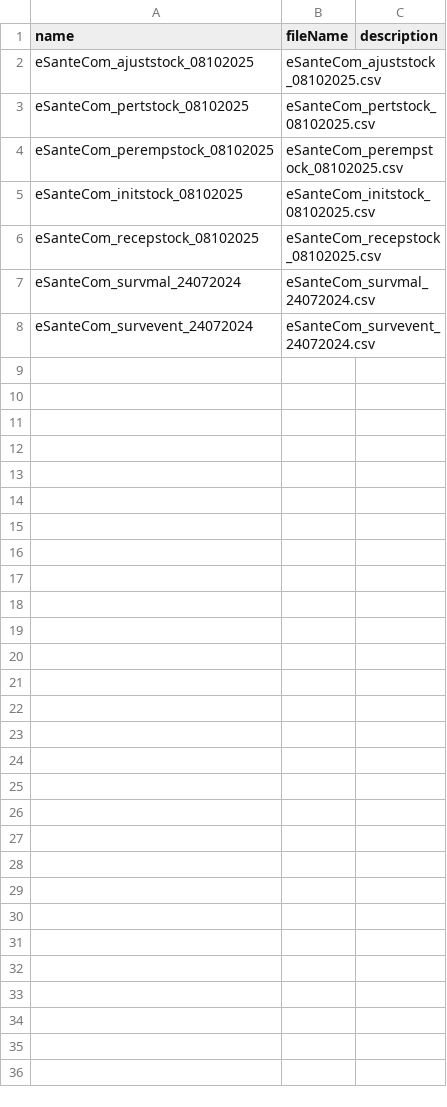
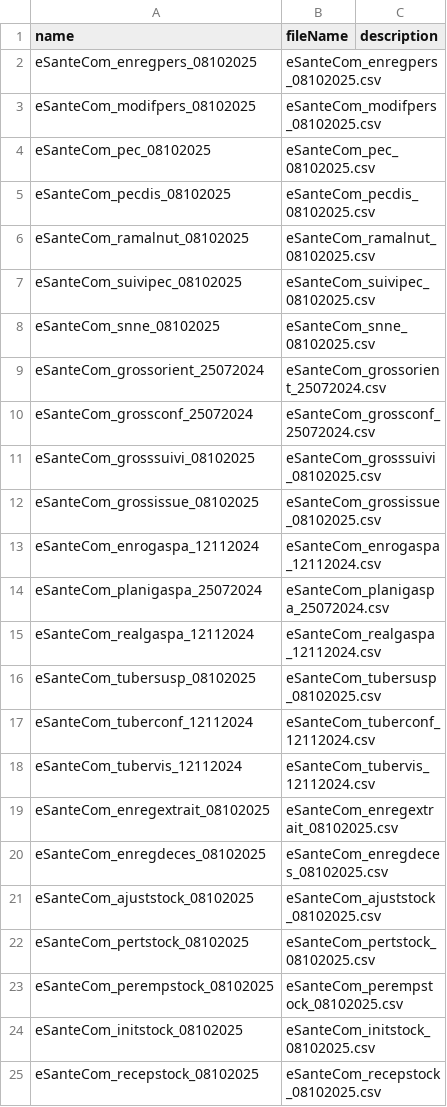
Before and after one commit to cyrillekouassi/ZatoFile, a CSV file: 2025_eSanteComModulesListe_ActiviteASBC.csv, drawn as a sheet; only a part is shown; the shorter side is filled out with more unchanged rows; the diff names each change by its address in the sheet, - before the commit and + after, or states it on an @@ line.

Commit message:
Add files via upload

```diff
--- a/2025_eSanteComModulesListe_ActiviteASBC.csv
+++ b/2025_eSanteComModulesListe_ActiviteASBC.csv
+row 2: eSanteCom_enregpers_08102025 | eSanteCom_enregpers_08102025.csv
+row 3: eSanteCom_modifpers_08102025 | eSanteCom_modifpers_08102025.csv
+row 4: eSanteCom_pec_08102025 | eSanteCom_pec_08102025.csv
+row 5: eSanteCom_pecdis_08102025 | eSanteCom_pecdis_08102025.csv
+row 6: eSanteCom_ramalnut_08102025 | eSanteCom_ramalnut_08102025.csv
+row 7: eSanteCom_suivipec_08102025 | eSanteCom_suivipec_08102025.csv
+row 8: eSanteCom_snne_08102025 | eSanteCom_snne_08102025.csv
+row 9: eSanteCom_grossorient_25072024 | eSanteCom_grossorient_25072024.csv
+row 10: eSanteCom_grossconf_25072024 | eSanteCom_grossconf_25072024.csv
+row 11: eSanteCom_grosssuivi_08102025 | eSanteCom_grosssuivi_08102025.csv
+row 12: eSanteCom_grossissue_08102025 | eSanteCom_grossissue_08102025.csv
+row 13: eSanteCom_enrogaspa_12112024 | eSanteCom_enrogaspa_12112024.csv
+row 14: eSanteCom_planigaspa_25072024 | eSanteCom_planigaspa_25072024.csv
+row 15: eSanteCom_realgaspa_12112024 | eSanteCom_realgaspa_12112024.csv
+row 16: eSanteCom_tubersusp_08102025 | eSanteCom_tubersusp_08102025.csv
+row 17: eSanteCom_tuberconf_12112024 | eSanteCom_tuberconf_12112024.csv
+row 18: eSanteCom_tubervis_12112024 | eSanteCom_tubervis_12112024.csv
+row 19: eSanteCom_enregextrait_08102025 | eSanteCom_enregextrait_08102025.csv
+row 20: eSanteCom_enregdeces_08102025 | eSanteCom_enregdeces_08102025.csv
```
